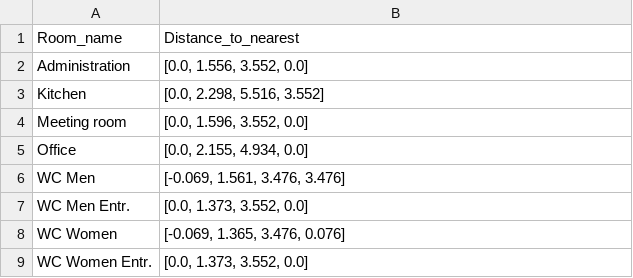
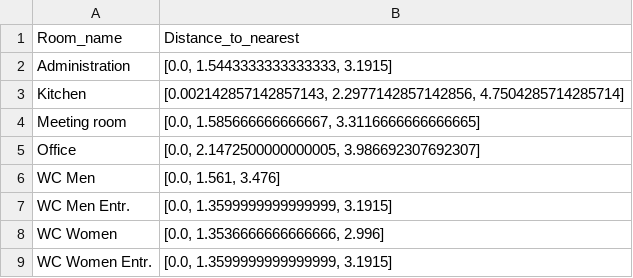
Before and after one commit to ehtick/Revit-super-constraints, a CSV file: data/tables/furniture_report_roomname.csv, drawn as a sheet.

```diff
--- a/data/tables/furniture_report_roomname.csv
+++ b/data/tables/furniture_report_roomname.csv
@@ -1,9 +1,9 @@
 Room_name,Distance_to_nearest
-Administration,"[0.0, 1.556, 3.552, 0.0]"
-Kitchen,"[0.0, 2.298, 5.516, 3.552]"
-Meeting room,"[0.0, 1.596, 3.552, 0.0]"
-Office,"[0.0, 2.155, 4.934, 0.0]"
-WC Men,"[-0.069, 1.561, 3.476, 3.476]"
-WC Men Entr.,"[0.0, 1.373, 3.552, 0.0]"
-WC Women,"[-0.069, 1.365, 3.476, 0.076]"
-WC Women Entr.,"[0.0, 1.373, 3.552, 0.0]"
+Administration,"[0.0, 1.5443333333333333, 3.1915]"
+Kitchen,"[0.002142857142857143, 2.2977142857142856, 4.7504285714285714]"
+Meeting room,"[0.0, 1.585666666666667, 3.3116666666666665]"
+Office,"[0.0, 2.1472500000000005, 3.986692307692307]"
+WC Men,"[0.0, 1.561, 3.476]"
+WC Men Entr.,"[0.0, 1.3599999999999999, 3.1915]"
+WC Women,"[0.0, 1.3536666666666666, 2.996]"
+WC Women Entr.,"[0.0, 1.3599999999999999, 3.1915]"
```
Also changed, not shown: data/tables/floors_report_roomname.csv, data/tables/furniture_report_family.csv, 17 other files.
